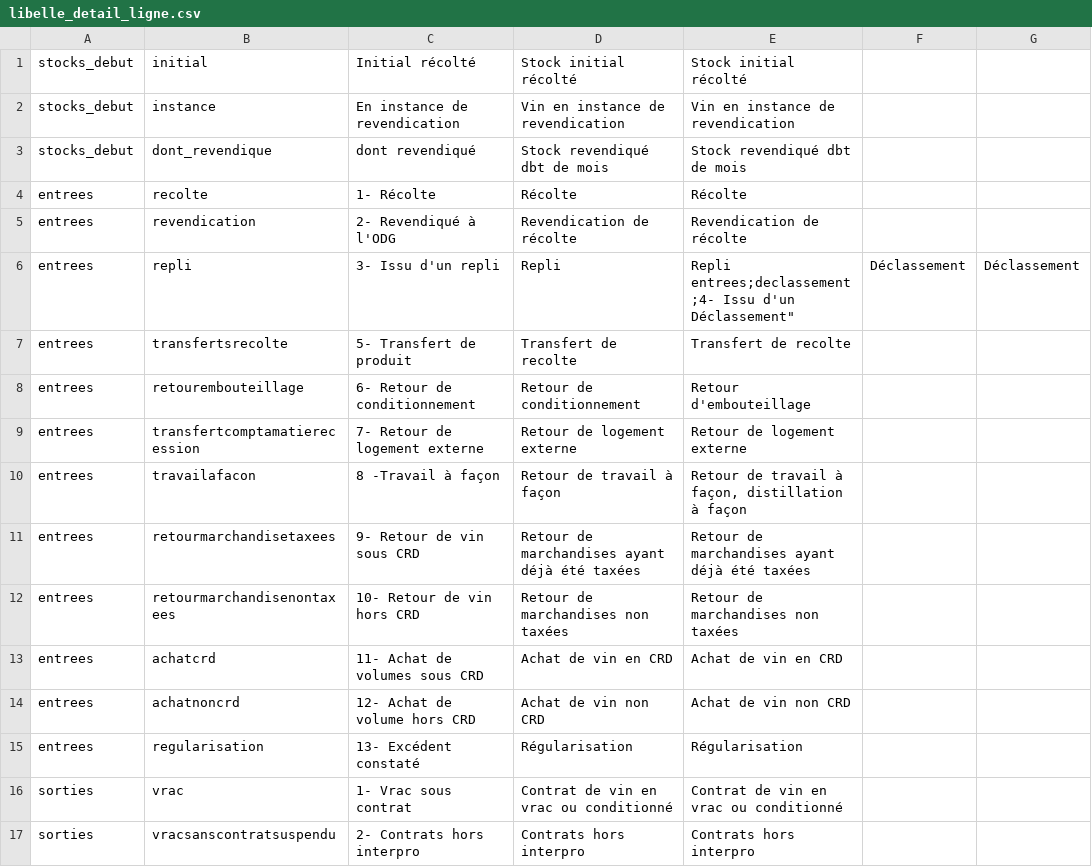
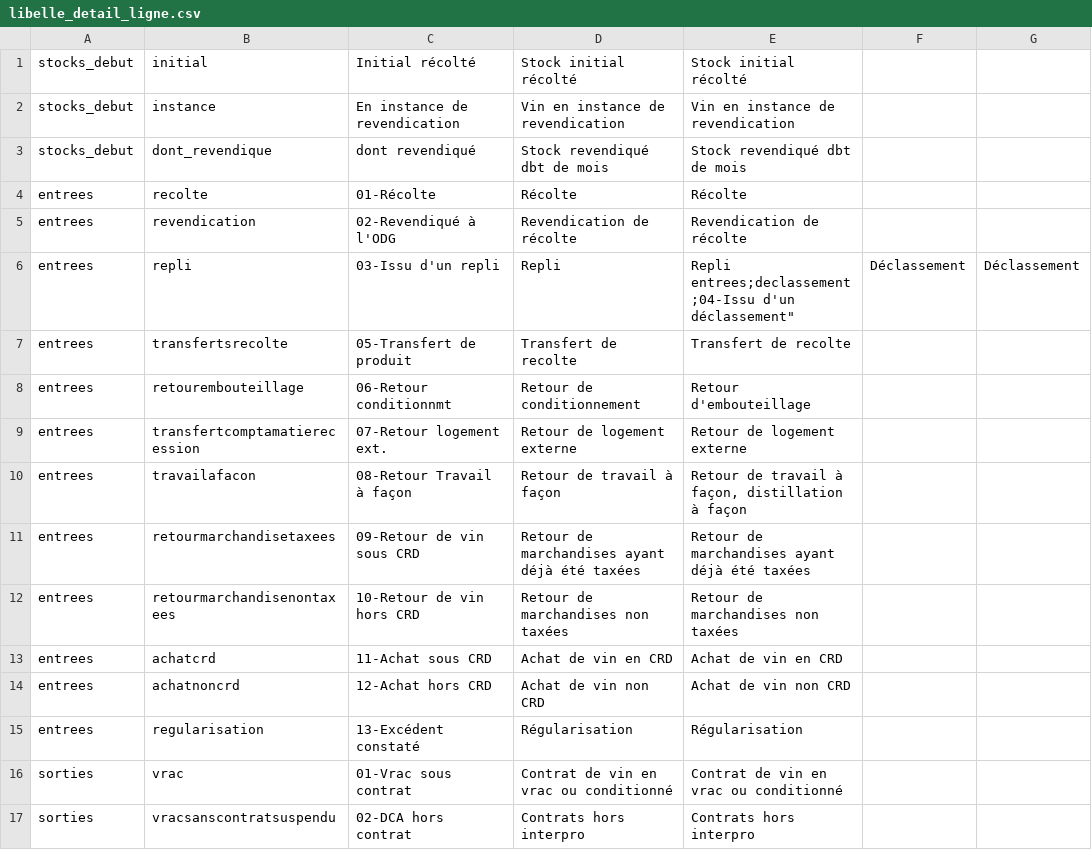
Before and after one commit to 24eme/giilda, a CSV file: project/data/import/configuration/ivbd/libelle_detail_ligne.csv, drawn as a sheet; only a part is shown; the diff covers the shown part only.

Commit message:
Intitulé lignes

```diff
--- a/project/data/import/configuration/ivbd/libelle_detail_ligne.csv
+++ b/project/data/import/configuration/ivbd/libelle_detail_ligne.csv
@@ -3,16 +3,16 @@ stocks_debut;instance;"En instance de revendication";"Vin en instance de revendi
 stocks_debut;dont_revendique;"dont revendiqué";"Stock revendiqué dbt de mois";"Stock revendiqué dbt de mois"
-entrees;recolte;"1- Récolte";"Récolte";"Récolte"
-entrees;revendication;"2- Revendiqué à l'ODG";"Revendication de récolte";"Revendication de récolte"
-entrees;repli;"3- Issu d'un repli";"Repli";"Repli
-entrees;declassement;"4- Issu d'un Déclassement";"Déclassement";"Déclassement"
-entrees;transfertsrecolte;"5- Transfert de produit";"Transfert de recolte";"Transfert de recolte"
-entrees;retourembouteillage;"6- Retour de conditionnement";"Retour de conditionnement";"Retour d'embouteillage"
-entrees;transfertcomptamatierecession;"7- Retour de logement externe";"Retour de logement externe";"Retour de logement externe"
-entrees;travailafacon;"8 -Travail à façon";"Retour de travail à façon";"Retour de travail à façon, distillation à façon"
-entrees;retourmarchandisetaxees;"9- Retour de vin sous CRD";"Retour de marchandises ayant déjà été taxées";"Retour de marchandises ayant déjà été taxées"
-entrees;retourmarchandisenontaxees;"10- Retour de vin hors CRD";"Retour de marchandises non taxées";"Retour de marchandises non taxées"
-entrees;achatcrd;"11- Achat de volumes sous CRD";"Achat de vin en CRD";"Achat de vin en CRD"
-entrees;achatnoncrd;"12- Achat de volume hors CRD";"Achat de vin non CRD";"Achat de vin non CRD"
-entrees;regularisation;"13- Excédent constaté";"Régularisation";"Régularisation"
-sorties;vrac;"1- Vrac sous contrat";"Contrat de vin en vrac ou conditionné";"Contrat de vin en vrac ou conditionné"
-sorties;vracsanscontratsuspendu;"2- Contrats hors interpro";"Contrats hors interpro";"Contrats hors interpro"
+entrees;recolte;"01-Récolte";"Récolte";"Récolte"
+entrees;revendication;"02-Revendiqué à l'ODG";"Revendication de récolte";"Revendication de récolte"
+entrees;repli;"03-Issu d'un repli";"Repli";"Repli
+entrees;declassement;"04-Issu d'un déclassement";"Déclassement";"Déclassement"
+entrees;transfertsrecolte;"05-Transfert de produit";"Transfert de recolte";"Transfert de recolte"
+entrees;retourembouteillage;"06-Retour conditionnmt";"Retour de conditionnement";"Retour d'embouteillage"
+entrees;transfertcomptamatierecession;"07-Retour logement ext.";"Retour de logement externe";"Retour de logement externe"
+entrees;travailafacon;"08-Retour Travail à façon";"Retour de travail à façon";"Retour de travail à façon, distillation à façon"
+entrees;retourmarchandisetaxees;"09-Retour de vin sous CRD";"Retour de marchandises ayant déjà été taxées";"Retour de marchandises ayant déjà été taxées"
+entrees;retourmarchandisenontaxees;"10-Retour de vin hors CRD";"Retour de marchandises non taxées";"Retour de marchandises non taxées"
+entrees;achatcrd;"11-Achat sous CRD";"Achat de vin en CRD";"Achat de vin en CRD"
+entrees;achatnoncrd;"12-Achat hors CRD";"Achat de vin non CRD";"Achat de vin non CRD"
+entrees;regularisation;"13-Excédent constaté";"Régularisation";"Régularisation"
+sorties;vrac;"01-Vrac sous contrat";"Contrat de vin en vrac ou conditionné";"Contrat de vin en vrac ou conditionné"
+sorties;vracsanscontratsuspendu;"02-DCA hors contrat";"Contrats hors interpro";"Contrats hors interpro"
```
Also changed, not shown: 18 edited cells elsewhere in this file.
